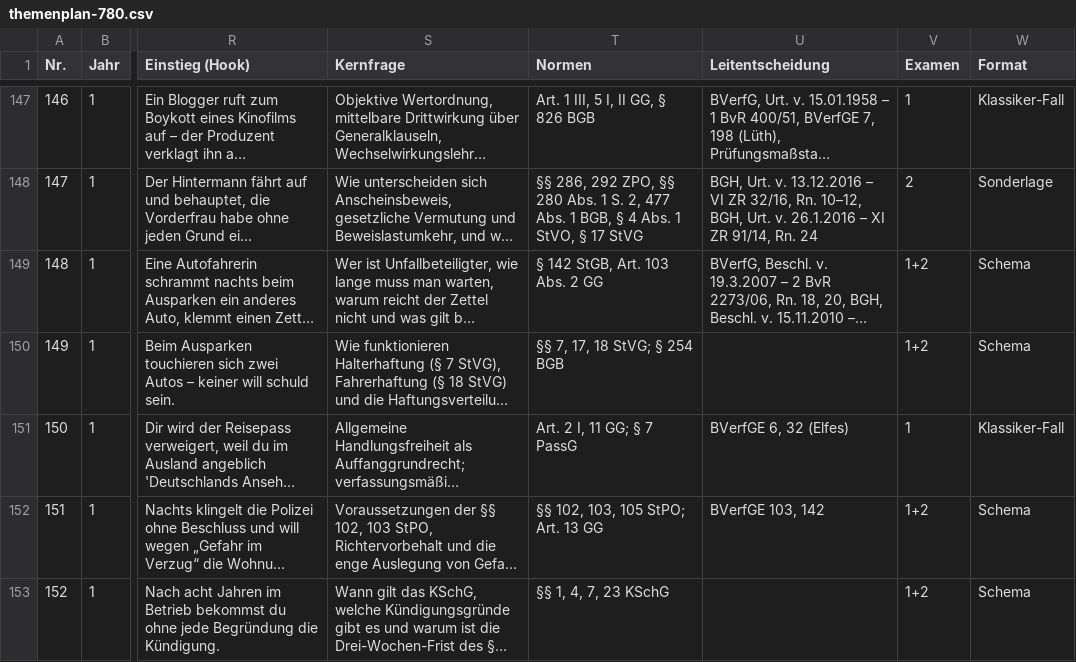
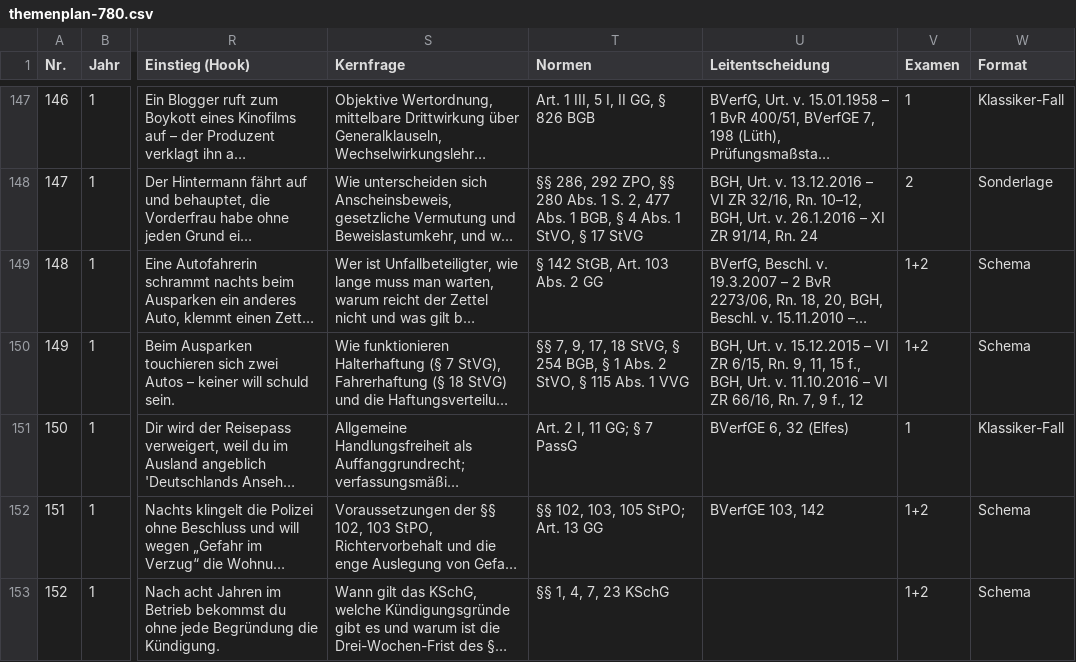
Before and after one commit to Ccan-devoloper/herrjurist, a CSV file: youtube/themenplanung/themenplan-780.csv, drawn as a sheet; only a part is shown, gaps mark what is left out; long unchanged cells end in …; the diff names each change by its address in the sheet, - before the commit and + after, or states it on an @@ line.

```diff
--- a/youtube/themenplanung/themenplan-780.csv
+++ b/youtube/themenplanung/themenplan-780.csv
-T150 (Normen): §§ 7, 17, 18 StVG; § 254 BGB
+T150 (Normen): §§ 7, 9, 17, 18 StVG, § 254 BGB, § 1 Abs. 2 StVO, § 115 Abs. 1 VVG
-U150 (Leitentscheidung): (empty)
+U150 (Leitentscheidung): BGH, Urt. v. 15.12.2015 – VI ZR 6/15, Rn. 9, 11, 15 f., BGH, Urt. v. 11.10.2016 – VI ZR 66/16, Rn. 7, 9 f., 12
```
Also changed, not shown: 1 other file.
